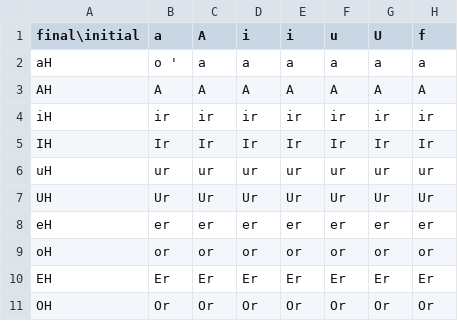
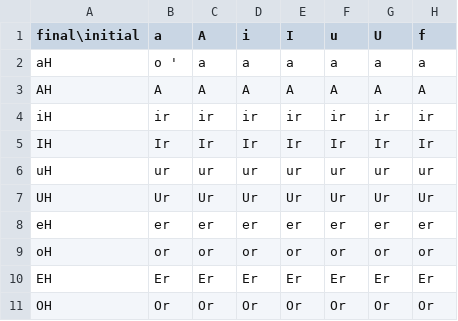
Before and after one commit to buda-base/sandhi-engine, a CSV file: resources/sanskrit_sandhi_charts/csv/visarga1.csv, drawn as a sheet; only a part is shown; the diff names each change by its address in the sheet, - before the commit and + after, or states it on an @@ line.

Commit message:
bugfix: vowel sandhis and visarga1 sandhis with a I initial

```diff
--- a/resources/sanskrit_sandhi_charts/csv/visarga1.csv
+++ b/resources/sanskrit_sandhi_charts/csv/visarga1.csv
-E1: i
+E1: I
```
Also changed, not shown: resources/sanskrit_sandhi_charts/csv/vowels.csv, 3 other files.
